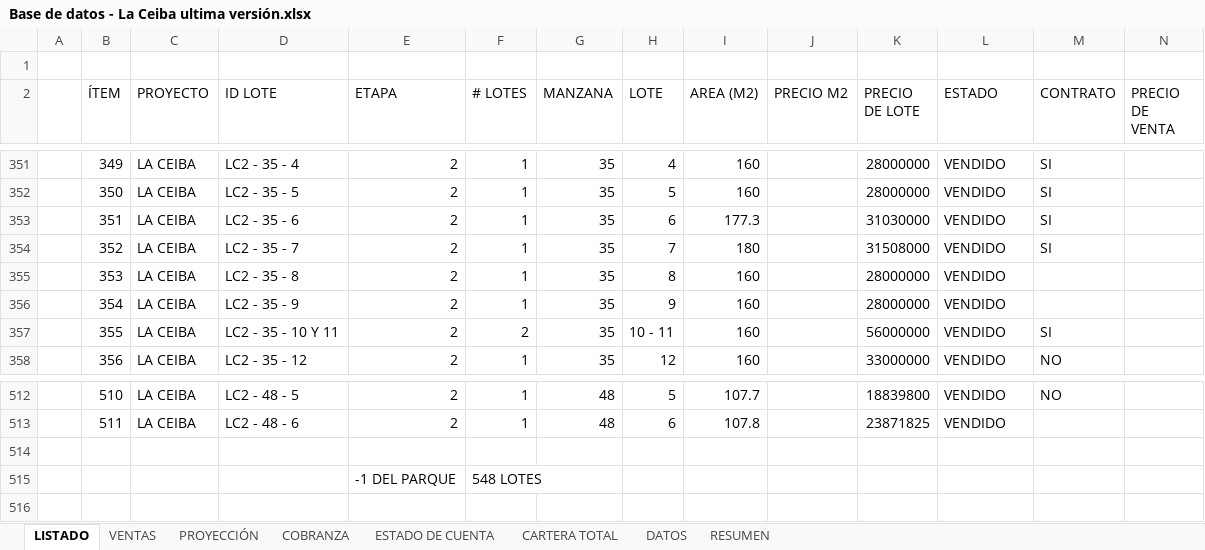
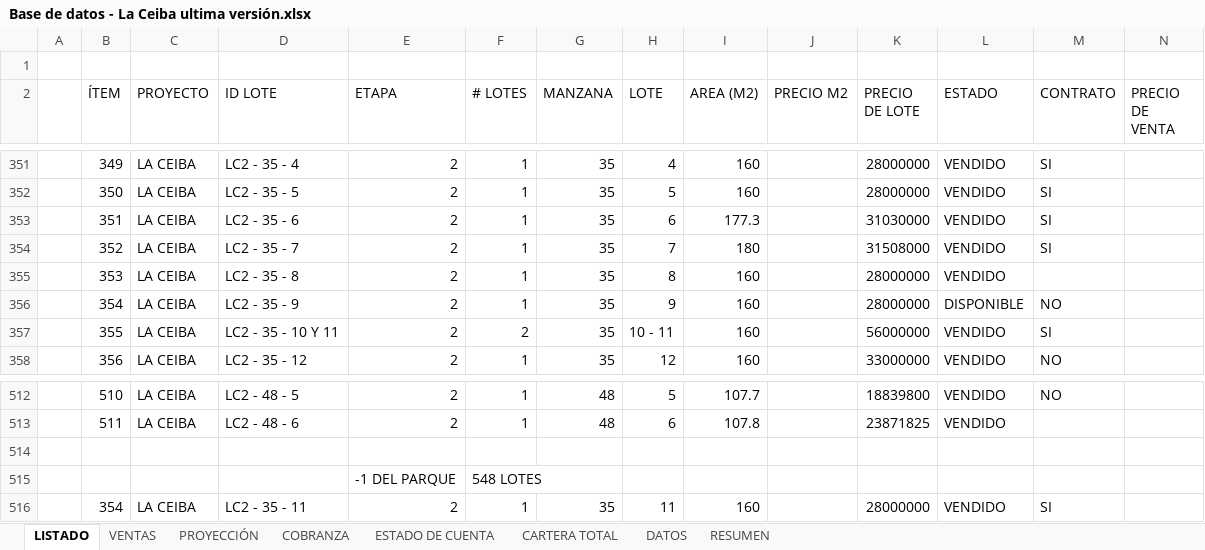
Before and after one commit to ferneyrtic/CeibaApp, an Excel workbook: Base de datos - La Ceiba ultima versión.xlsx, sheet LISTADO, drawn as a sheet; only a part is shown, gaps mark what is left out; values as stored, in another font and other column widths than the file's, no borders; rows hold the shown columns only; the diff names each change by its address in the sheet, - before the commit and + after, or states it on an @@ line.

Commit message:
feat(lotes): crear LC2 - 35 - 11 con contrato completo y normalizar C9/C10 de LC2 - 25 - 13

```diff
--- a/Base de datos - La Ceiba ultima versión.xlsx (sheet LISTADO)
+++ b/Base de datos - La Ceiba ultima versión.xlsx (sheet LISTADO)
-L356 (ESTADO): VENDIDO
+L356 (ESTADO): DISPONIBLE
-M356 (CONTRATO): (empty)
+M356 (CONTRATO): NO
+row 516:  | 354 | LA CEIBA | LC2 - 35 - 11 | 2 | 1 | 35 | 11 | 160 |  | 28000000 | VENDIDO | SI
```
Also changed, not shown: sheet PROYECCIÓN, sheet VENTAS, sheet COBRANZA.
